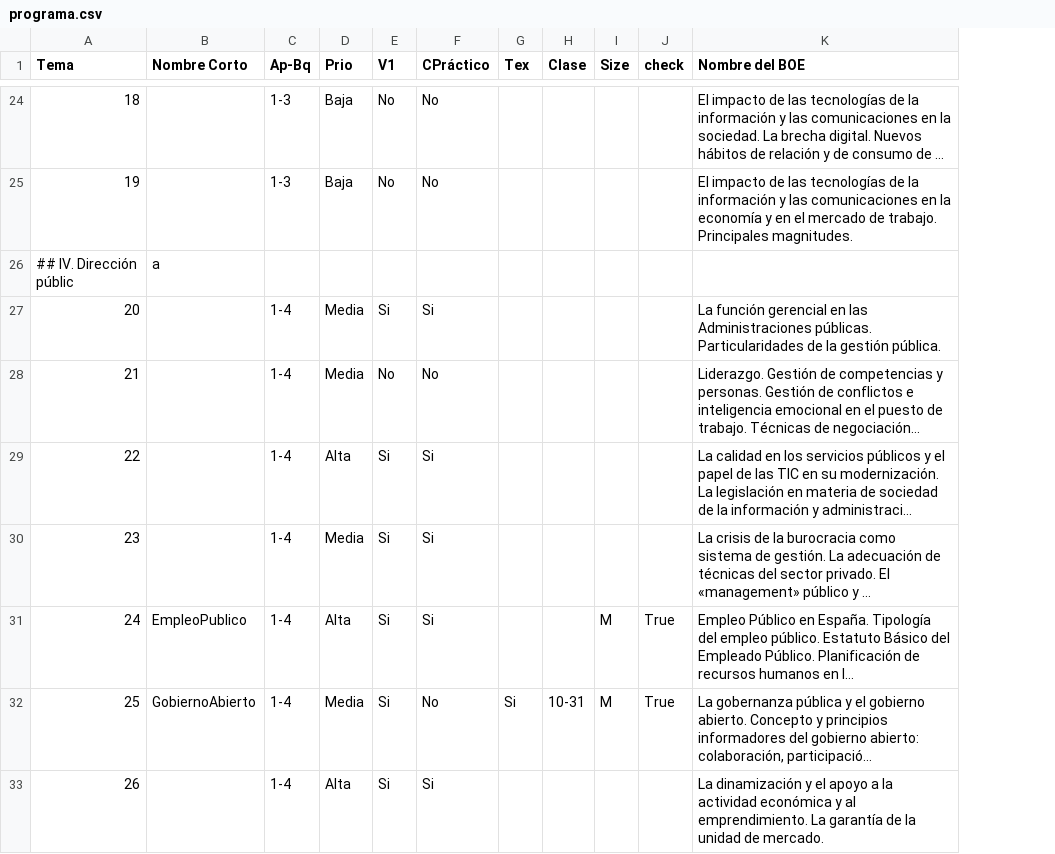
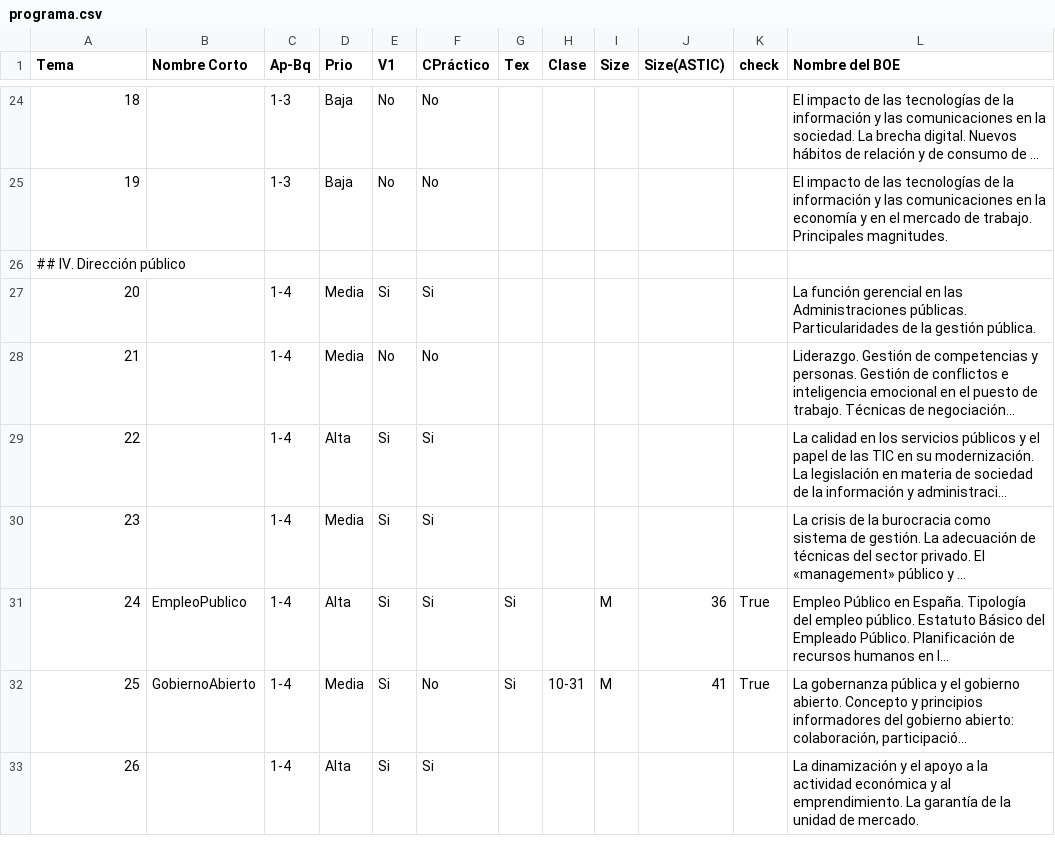
Before and after one commit to Alapont/Oposiciones-2026, a CSV file: programa.csv, drawn as a sheet; only a part is shown, gaps mark what is left out; long unchanged cells end in …; removed rows and columns are numbered as before the commit, all else as after; the diff covers the shown part only; the diff names each change by its address in the sheet, - before the commit and + after, or states it on an @@ line.

Commit message:
errores y medición del programa

```diff
--- a/programa.csv
+++ b/programa.csv
+column J (Size(ASTIC)), rows 31-32: 36 | 41
-row 26: ## IV. Dirección públic | a
+row 26: ## IV. Dirección público
-G31 (Tex): (empty)
+G31 (Tex): Si
```
Also changed, not shown: 1 added row, 1 removed row and 14 edited cells elsewhere in this file, normas.csv, siglas.csv, 6 other files.
